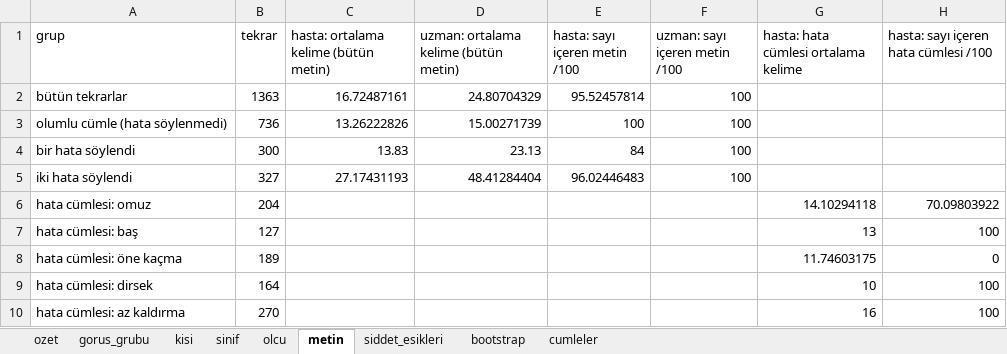
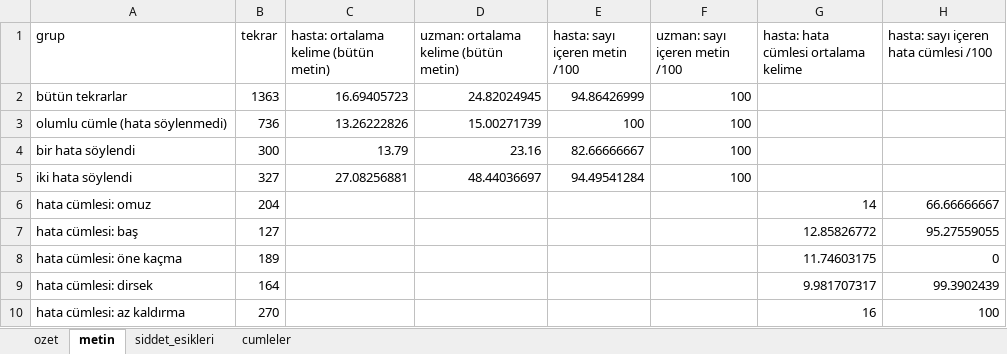
Before and after one commit to Dogukankiyiklik/omuz-geribildirim, an Excel workbook: sonuclar/deney3/sonuclar.xlsx, sheet metin, drawn as a sheet; values as stored, in another font and other column widths than the file's, no borders; the diff names each change by its address in the sheet, - before the commit and + after, or states it on an @@ line.

```diff
--- a/sonuclar/deney3/sonuclar.xlsx (sheet metin)
+++ b/sonuclar/deney3/sonuclar.xlsx (sheet metin)
-sheet tab: gorus_grubu
-sheet tab: kisi
-sheet tab: sinif
-sheet tab: olcu
-sheet tab: bootstrap
-C2: 16.72487161
+C2: 16.69405723
-D2: 24.80704329
+D2: 24.82024945
-E2 (hasta: sayı içeren metin /100): 95.52457814
+E2 (hasta: sayı içeren metin /100): 94.86426999
-C4: 13.83
+C4: 13.79
-D4: 23.13
+D4: 23.16
-E4 (hasta: sayı içeren metin /100): 84
+E4 (hasta: sayı içeren metin /100): 82.66666667
-C5: 27.17431193
+C5: 27.08256881
-D5: 48.41284404
+D5: 48.44036697
-E5 (hasta: sayı içeren metin /100): 96.02446483
+E5 (hasta: sayı içeren metin /100): 94.49541284
-G6: 14.10294118
+G6: 14
-H6: 70.09803922
+H6: 66.66666667
-G7: 13
+G7: 12.85826772
-H7: 100
+H7: 95.27559055
-G9: 10
+G9: 9.981707317
-H9: 100
+H9: 99.3902439
```
Also changed, not shown: sheet cumleler, sheet ozet, 22 other files.
